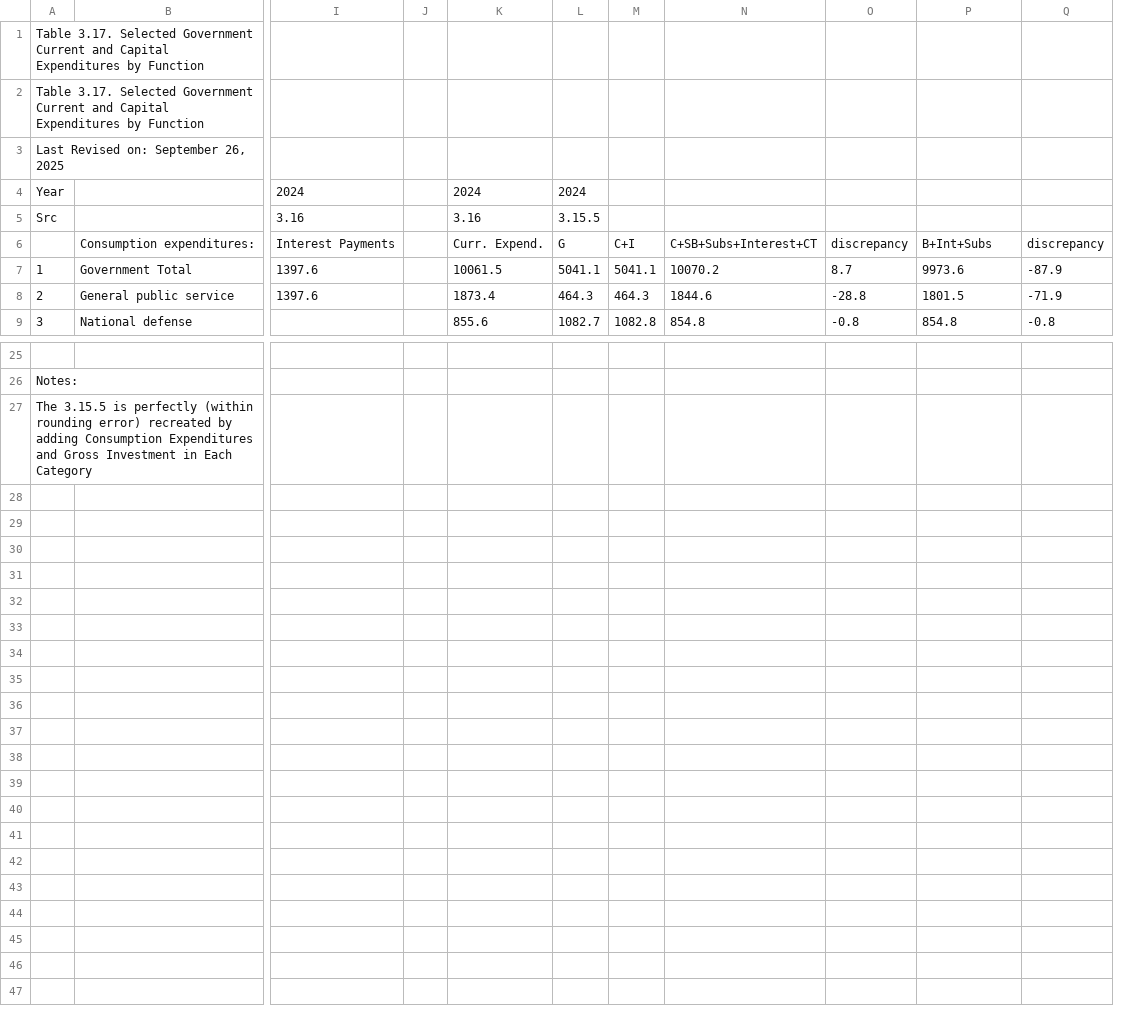
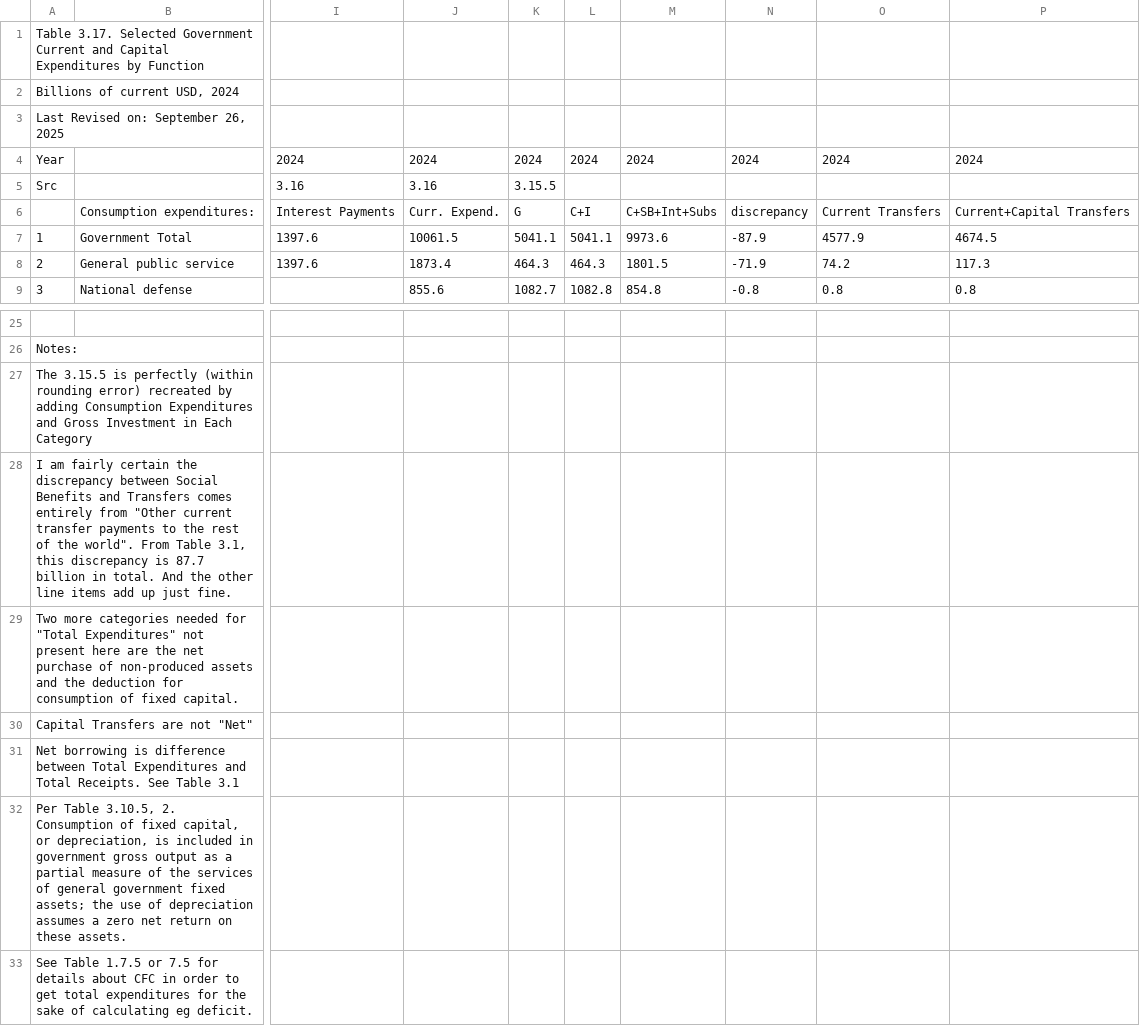
Before and after one commit to RMWinslow/posts, a CSV file: econ/table 3.15.5/Combined Gov Spending, 2024.csv, drawn as a sheet; only a part is shown, gaps mark what is left out; removed rows and columns are numbered as before the commit, all else as after; rows hold the shown columns only; the diff names each change by its address in the sheet, - before the commit and + after, or states it on an @@ line.

Commit message:
Create table of 2024 Gov Spending.

```diff
--- a/econ/table 3.15.5/Combined Gov Spending, 2024.csv
+++ b/econ/table 3.15.5/Combined Gov Spending, 2024.csv
-column J, empty
-column N, rows 6-9: C+SB+Subs+Interest+CT | 10070.2 | 1844.6 | 854.8
-column O, rows 6-9: discrepancy | 8.7 | -28.8 | -0.8
+column O, rows 4-9: 2024 |  | Current Transfers | 4577.9 | 74.2 | 0.8
+column P, rows 4-9: 2024 |  | Current+Capital Transfers | 4674.5 | 117.3 | 0.8
@@ column A renumbered in row 2 @@
-L4: (empty)
+L4: 2024
-M4: (empty)
+M4: 2024
-N4: (empty)
+N4: 2024
-M6: B+Int+Subs
+M6: C+SB+Int+Subs
+row 28: I am fairly certain the discrepancy between Social Benefits and Transfers comes entirely from "Other current transfer payments to the rest of the world". From Table 3.1, this discrepancy is 87.7 billion in total. And the other line items add up just fine.
+row 29: Two more categories needed for "Total Expenditures" not present here are the net purchase of non-produced assets and the deduction for consumption of fixed capital.
+row 30: Capital Transfers are not "Net"
+row 31: Net borrowing is difference between Total Expenditures and Total Receipts. See Table 3.1
+row 32: Per Table 3.10.5, 2. Consumption of fixed capital, or depreciation, is included in government gross output as a partial measure of the services of general government fixed assets; the use of depreciation assumes a zero net return on these assets.
+row 33: See Table 1.7.5 or 7.5 for details about CFC in order to get total expenditures for the sake of calculating eg deficit.
```
Also changed, not shown: 2 other files.
